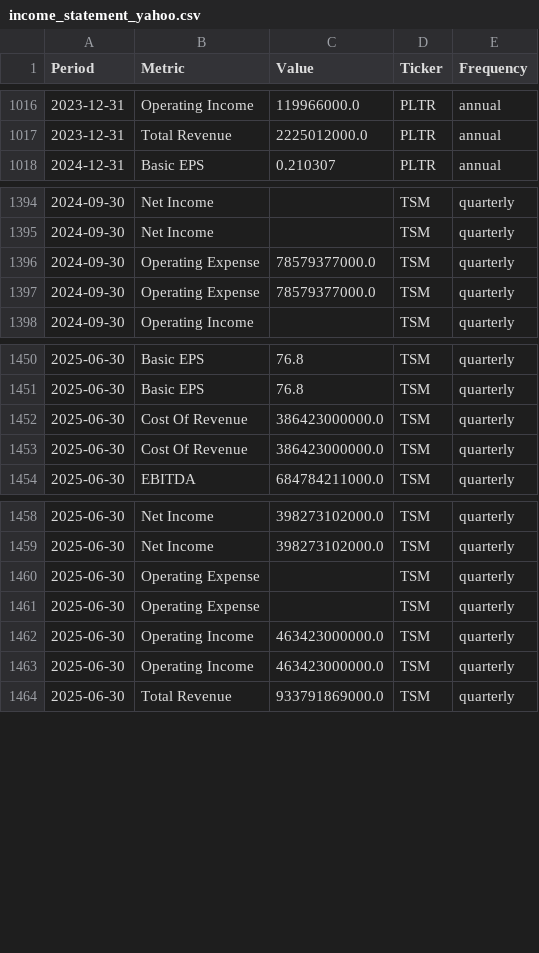
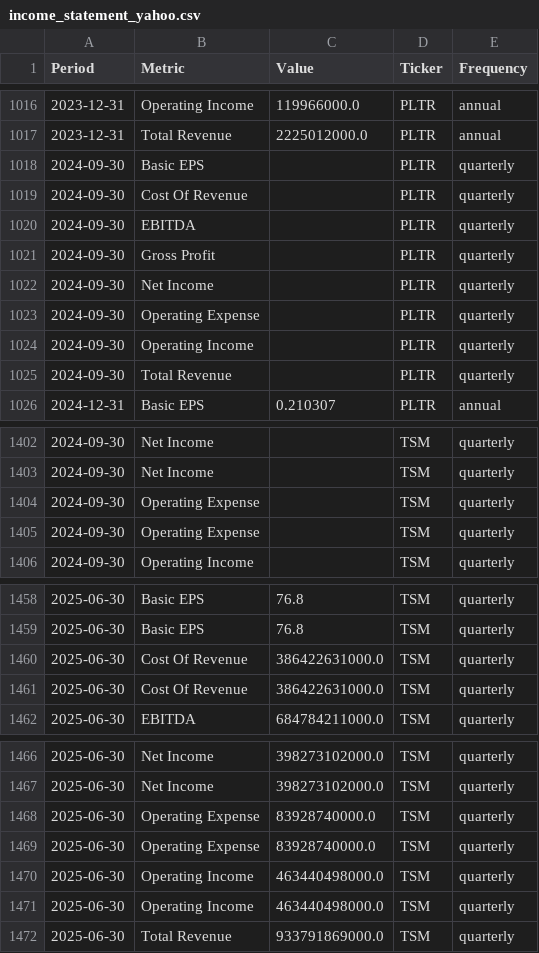
Before and after one commit to jpzingoni/stocks-market, a CSV file: income_statement_yahoo.csv, drawn as a sheet; only a part is shown, gaps mark what is left out.

```diff
--- a/income_statement_yahoo.csv
+++ b/income_statement_yahoo.csv
@@ -1017,2 +1017,10 @@ Period,Metric,Value,Ticker,Frequency
 2023-12-31,Total Revenue,2225012000.0,PLTR,annual
+2024-09-30,Basic EPS,,PLTR,quarterly
+2024-09-30,Cost Of Revenue,,PLTR,quarterly
+2024-09-30,EBITDA,,PLTR,quarterly
+2024-09-30,Gross Profit,,PLTR,quarterly
+2024-09-30,Net Income,,PLTR,quarterly
+2024-09-30,Operating Expense,,PLTR,quarterly
+2024-09-30,Operating Income,,PLTR,quarterly
+2024-09-30,Total Revenue,,PLTR,quarterly
 2024-12-31,Basic EPS,0.210307,PLTR,annual
@@ -1395,4 +1403,4 @@ Period,Metric,Value,Ticker,Frequency
 2024-09-30,Net Income,,TSM,quarterly
-2024-09-30,Operating Expense,78579377000.0,TSM,quarterly
-2024-09-30,Operating Expense,78579377000.0,TSM,quarterly
+2024-09-30,Operating Expense,,TSM,quarterly
+2024-09-30,Operating Expense,,TSM,quarterly
 2024-09-30,Operating Income,,TSM,quarterly
@@ -1451,4 +1459,4 @@ Period,Metric,Value,Ticker,Frequency
 2025-06-30,Basic EPS,76.8,TSM,quarterly
-2025-06-30,Cost Of Revenue,386423000000.0,TSM,quarterly
-2025-06-30,Cost Of Revenue,386423000000.0,TSM,quarterly
+2025-06-30,Cost Of Revenue,386422631000.0,TSM,quarterly
+2025-06-30,Cost Of Revenue,386422631000.0,TSM,quarterly
 2025-06-30,EBITDA,684784211000.0,TSM,quarterly
@@ -1459,6 +1467,6 @@ Period,Metric,Value,Ticker,Frequency
 2025-06-30,Net Income,398273102000.0,TSM,quarterly
-2025-06-30,Operating Expense,,TSM,quarterly
-2025-06-30,Operating Expense,,TSM,quarterly
-2025-06-30,Operating Income,463423000000.0,TSM,quarterly
-2025-06-30,Operating Income,463423000000.0,TSM,quarterly
+2025-06-30,Operating Expense,83928740000.0,TSM,quarterly
+2025-06-30,Operating Expense,83928740000.0,TSM,quarterly
+2025-06-30,Operating Income,463440498000.0,TSM,quarterly
+2025-06-30,Operating Income,463440498000.0,TSM,quarterly
 2025-06-30,Total Revenue,933791869000.0,TSM,quarterly
```
Also changed, not shown: DIM_Tickers.csv, fundamentals_yahoo.csv.
